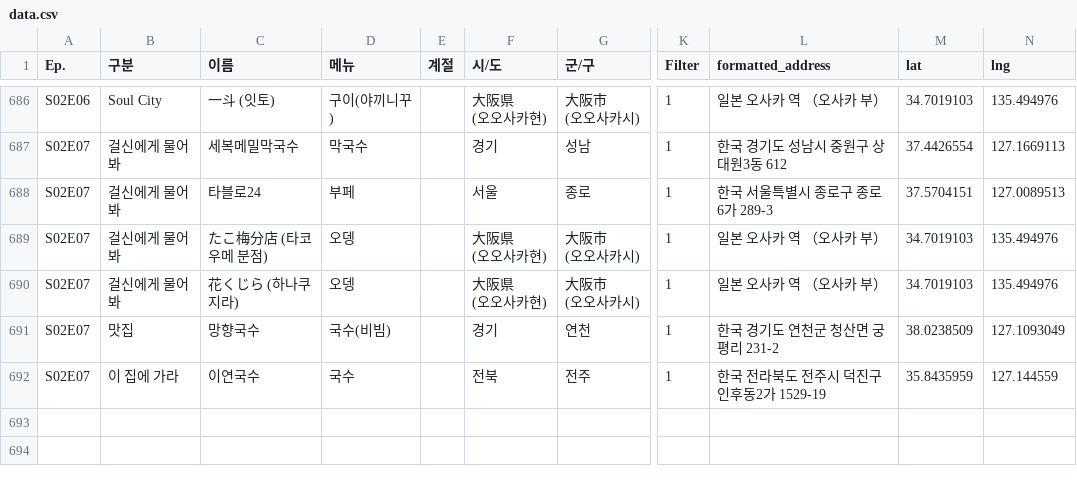
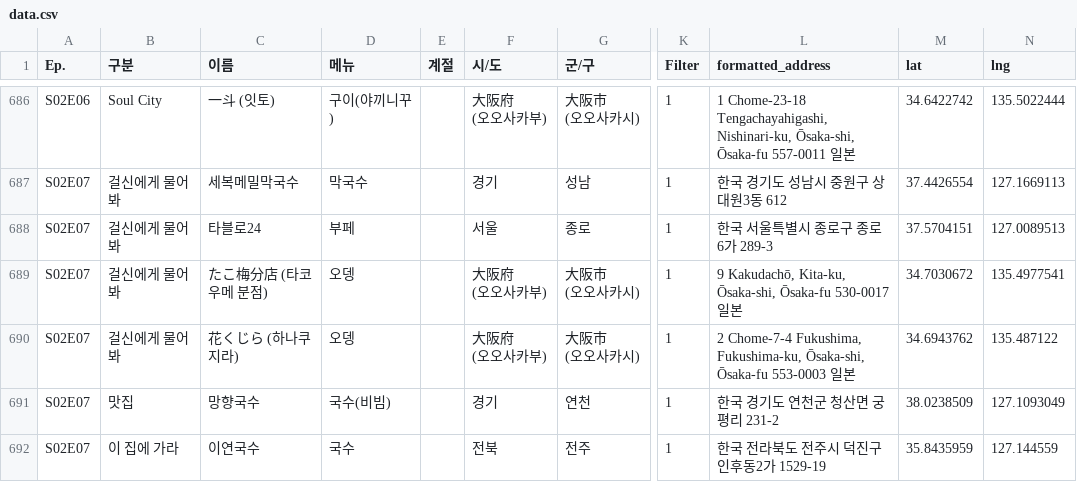
Before and after one commit to nemotoo/nemotoo.github.io, a CSV file: api/gulsin/data.csv, drawn as a sheet; only a part is shown, gaps mark what is left out; ↵ is a line break in a cell; the diff covers the shown part only; the diff names each change by its address in the sheet, - before the commit and + after, or states it on an @@ line.

```diff
--- a/api/gulsin/data.csv
+++ b/api/gulsin/data.csv
-F686 (시/도): 大阪県 ↵ (오오사카현)
+F686 (시/도): 大阪府 ↵ (오오사카부)
-L686 (formatted_address): 일본 오사카 역 （오사카 부）
+L686 (formatted_address): 1 Chome-23-18 Tengachayahigashi, Nishinari-ku, Ōsaka-shi, Ōsaka-fu 557-0011 일본
-M686 (lat): 34.7019103
+M686 (lat): 34.6422742
-N686 (lng): 135.494976
+N686 (lng): 135.5022444
-F689:F690 (시/도): 大阪県 ↵ (오오사카현)
+F689:F690 (시/도): 大阪府 ↵ (오오사카부)
-L689 (formatted_address): 일본 오사카 역 （오사카 부）
+L689 (formatted_address): 9 Kakudachō, Kita-ku, Ōsaka-shi, Ōsaka-fu 530-0017 일본
-M689 (lat): 34.7019103
+M689 (lat): 34.7030672
-N689 (lng): 135.494976
+N689 (lng): 135.4977541
-L690 (formatted_address): 일본 오사카 역 （오사카 부）
+L690 (formatted_address): 2 Chome-7-4 Fukushima, Fukushima-ku, Ōsaka-shi, Ōsaka-fu 553-0003 일본
-M690 (lat): 34.7019103
+M690 (lat): 34.6943762
-N690 (lng): 135.494976
+N690 (lng): 135.487122
```
Also changed, not shown: 41 edited cells elsewhere in this file, 1 other file.
